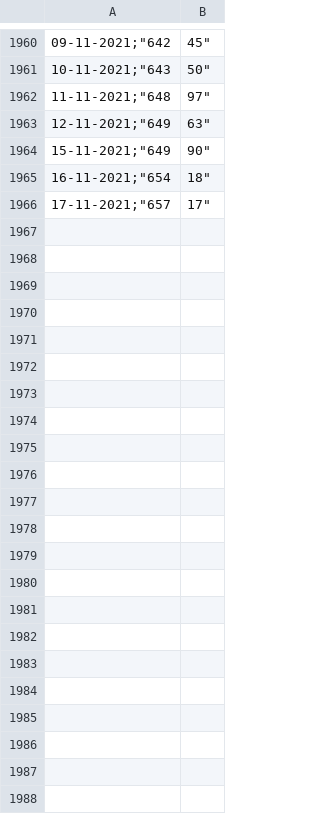
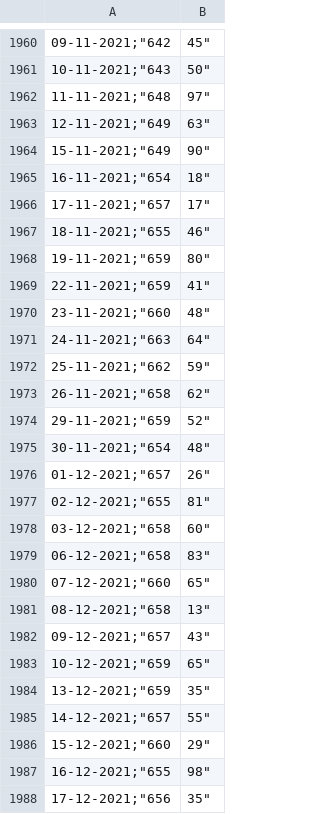
Before and after one commit to libo/tesoro, a CSV file: db/currency_seeds/usd.csv, drawn as a sheet; only a part is shown, gaps mark what is left out; the diff names each change by its address in the sheet, - before the commit and + after, or states it on an @@ line.

Commit message:
Update USD

```diff
--- a/db/currency_seeds/usd.csv
+++ b/db/currency_seeds/usd.csv
+row 1967: 18-11-2021;"655 | 46"
+row 1968: 19-11-2021;"659 | 80"
+row 1969: 22-11-2021;"659 | 41"
+row 1970: 23-11-2021;"660 | 48"
+row 1971: 24-11-2021;"663 | 64"
+row 1972: 25-11-2021;"662 | 59"
+row 1973: 26-11-2021;"658 | 62"
+row 1974: 29-11-2021;"659 | 52"
+row 1975: 30-11-2021;"654 | 48"
+row 1976: 01-12-2021;"657 | 26"
+row 1977: 02-12-2021;"655 | 81"
+row 1978: 03-12-2021;"658 | 60"
+row 1979: 06-12-2021;"658 | 83"
+row 1980: 07-12-2021;"660 | 65"
+row 1981: 08-12-2021;"658 | 13"
+row 1982: 09-12-2021;"657 | 43"
+row 1983: 10-12-2021;"659 | 65"
+row 1984: 13-12-2021;"659 | 35"
+row 1985: 14-12-2021;"657 | 55"
+row 1986: 15-12-2021;"660 | 29"
+row 1987: 16-12-2021;"655 | 98"
+row 1988: 17-12-2021;"656 | 35"
```
